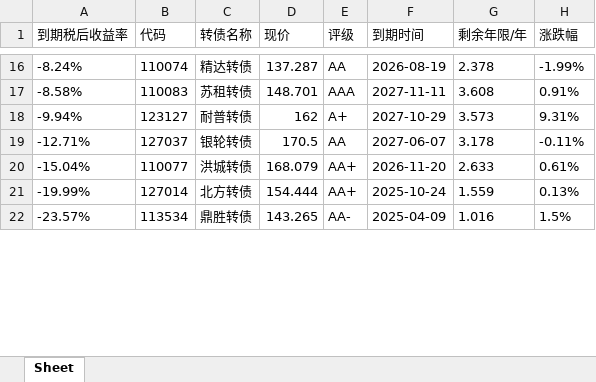
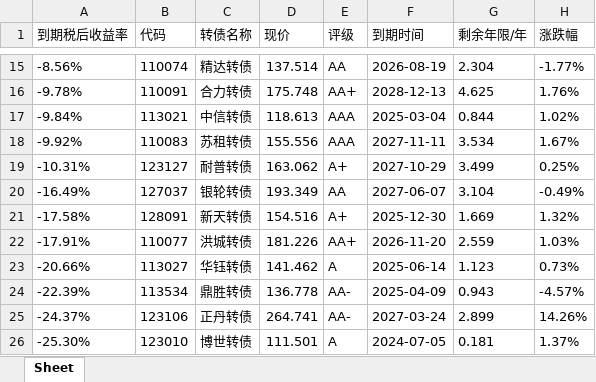
Before and after one commit to zongbintu/convertible_bond, an Excel workbook: output.xlsx, sheet Sheet, drawn as a sheet; only a part is shown, gaps mark what is left out; values as stored, in another font and other column widths than the file's, no borders; removed rows and columns are numbered as before the commit, all else as after; the diff covers the shown part only; the diff names each change by its address in the sheet, - before the commit and + after, or states it on an @@ line.

Commit message:
update outputs

```diff
--- a/output.xlsx (sheet Sheet)
+++ b/output.xlsx (sheet Sheet)
-A15 (到期税后收益率): -8.24%
+A15 (到期税后收益率): -8.56%
-D15 (现价): 137.287
+D15 (现价): 137.514
-G15 (剩余年限/年): 2.378
+G15 (剩余年限/年): 2.304
-H15 (涨跌幅): -1.99%
+H15 (涨跌幅): -1.77%
+row 16: -9.78% | 110091 | 合力转债 | 175.748 | AA+ | 2028-12-13 | 4.625 | 1.76%
+row 17: -9.84% | 113021 | 中信转债 | 118.613 | AAA | 2025-03-04 | 0.844 | 1.02%
-A18 (到期税后收益率): -8.58%
+A18 (到期税后收益率): -9.92%
-D18 (现价): 148.701
+D18 (现价): 155.556
-G18 (剩余年限/年): 3.608
+G18 (剩余年限/年): 3.534
-H18 (涨跌幅): 0.91%
+H18 (涨跌幅): 1.67%
-A19 (到期税后收益率): -9.94%
+A19 (到期税后收益率): -10.31%
-D19 (现价): 162
+D19 (现价): 163.062
-G19 (剩余年限/年): 3.573
+G19 (剩余年限/年): 3.499
-H19 (涨跌幅): 9.31%
+H19 (涨跌幅): 0.25%
-A20 (到期税后收益率): -12.71%
+A20 (到期税后收益率): -16.49%
-D20 (现价): 170.5
+D20 (现价): 193.349
-G20 (剩余年限/年): 3.178
+G20 (剩余年限/年): 3.104
-H20 (涨跌幅): -0.11%
+H20 (涨跌幅): -0.49%
+row 21: -17.58% | 128091 | 新天转债 | 154.516 | A+ | 2025-12-30 | 1.669 | 1.32%
-A22 (到期税后收益率): -15.04%
+A22 (到期税后收益率): -17.91%
-D22 (现价): 168.079
+D22 (现价): 181.226
-G22 (剩余年限/年): 2.633
+G22 (剩余年限/年): 2.559
-H22 (涨跌幅): 0.61%
+H22 (涨跌幅): 1.03%
-row 21: -19.99% | 127014 | 北方转债 | 154.444 | AA+ | 2025-10-24 | 1.559 | 0.13%
+row 23: -20.66% | 113027 | 华钰转债 | 141.462 | A | 2025-06-14 | 1.123 | 0.73%
-A24 (到期税后收益率): -23.57%
+A24 (到期税后收益率): -22.39%
-D24 (现价): 143.265
+D24 (现价): 136.778
-G24 (剩余年限/年): 1.016
+G24 (剩余年限/年): 0.943
-H24 (涨跌幅): 1.5%
+H24 (涨跌幅): -4.57%
+row 25: -24.37% | 123106 | 正丹转债 | 264.741 | AA- | 2027-03-24 | 2.899 | 14.26%
+row 26: -25.30% | 123010 | 博世转债 | 111.501 | A | 2024-07-05 | 0.181 | 1.37%
```
Also changed, not shown: 9 added rows, 14 removed rows and 35 edited cells elsewhere in this sheet.
